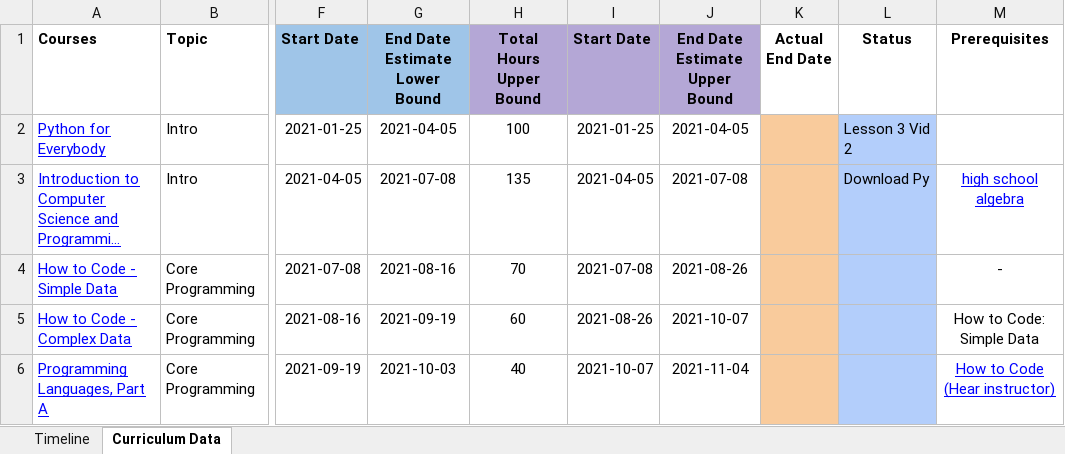
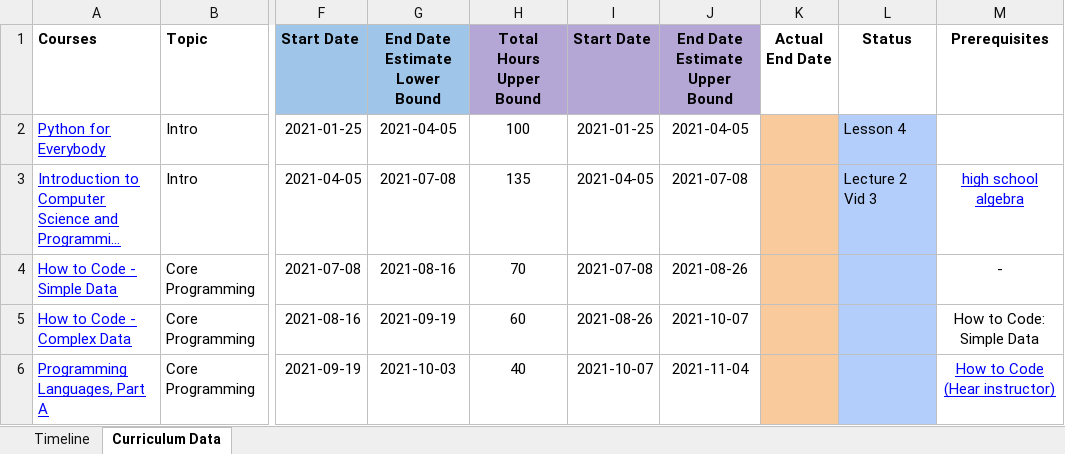
Before and after one commit to rubengr16/OSSU, an Excel workbook: ComputerScience/CS Timeline Estimate degree.xlsx, sheet Curriculum Data, drawn as a sheet; only a part is shown, gaps mark what is left out; long unchanged cells end in …; values as stored, in another font and other column widths than the file's, no borders; the diff names each change by its address in the sheet, - before the commit and + after, or states it on an @@ line.

```diff
--- a/ComputerScience/CS Timeline Estimate degree.xlsx (sheet Curriculum Data)
+++ b/ComputerScience/CS Timeline Estimate degree.xlsx (sheet Curriculum Data)
-L2 (Status): Lesson 3 Vid 2
+L2 (Status): Lesson 4
-L3 (Status): Download Py
+L3 (Status): Lecture 2 Vid 3
```
Also changed, not shown: 11 other files.
